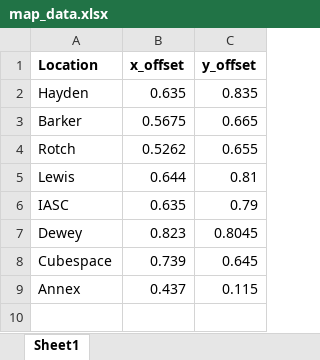
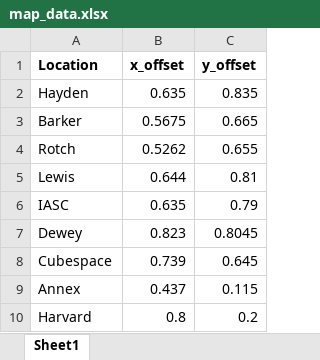
Before and after one commit to MITLibraries/lumos, an Excel workbook: data/map_data.xlsx, sheet Sheet1, drawn as a sheet; values as stored, in another font and other column widths than the file's, no borders; the diff names each change by its address in the sheet, - before the commit and + after, or states it on an @@ line.

Commit message:
Add collections data parsing and visualization to app

```diff
--- a/data/map_data.xlsx (sheet Sheet1)
+++ b/data/map_data.xlsx (sheet Sheet1)
+row 10: Harvard | 0.8 | 0.2
```
Also changed, not shown: 11 other files.
